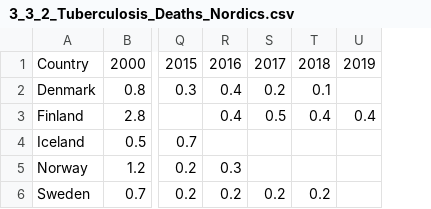
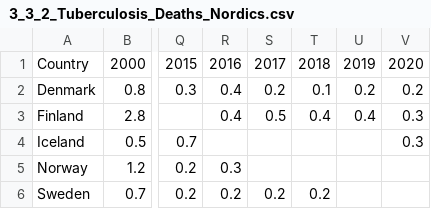
Before and after one commit to Qery-Data/SDG-Datatracker, a CSV file: data/3_3_2_Tuberculosis_Deaths_Nordics.csv, drawn as a sheet; only a part is shown, gaps mark what is left out; the diff names each change by its address in the sheet, - before the commit and + after, or states it on an @@ line.

```diff
--- a/data/3_3_2_Tuberculosis_Deaths_Nordics.csv
+++ b/data/3_3_2_Tuberculosis_Deaths_Nordics.csv
+column V, rows 1-4: 2020 | 0.2 | 0.3 | 0.3
-U2: (empty)
+U2: 0.2
```
Also changed, not shown: data/2_2_2_Prevalence_Obesity_Nordics_%.csv, data/3_3_1_AIDS_Nordics.csv, 4 other files.
